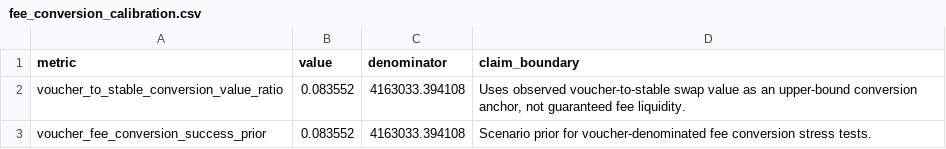
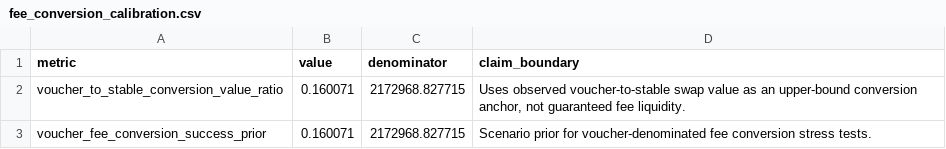
Before and after one commit to cosmo-local-credit/sim, a CSV file: analysis/sarafu_calibration/fee_conversion_calibration.csv, drawn as a sheet.

```diff
--- a/analysis/sarafu_calibration/fee_conversion_calibration.csv
+++ b/analysis/sarafu_calibration/fee_conversion_calibration.csv
@@ -1,3 +1,3 @@
 metric,value,denominator,claim_boundary
-voucher_to_stable_conversion_value_ratio,0.083552,4163033.394108,"Uses observed voucher-to-stable swap value as an upper-bound conversion anchor, not guaranteed fee liquidity."
-voucher_fee_conversion_success_prior,0.083552,4163033.394108,Scenario prior for voucher-denominated fee conversion stress tests.
+voucher_to_stable_conversion_value_ratio,0.160071,2172968.827715,"Uses observed voucher-to-stable swap value as an upper-bound conversion anchor, not guaranteed fee liquidity."
+voucher_fee_conversion_success_prior,0.160071,2172968.827715,Scenario prior for voucher-denominated fee conversion stress tests.
```
Also changed, not shown: analysis/sarafu_calibration/debt_removal_calibration.csv, analysis/sarafu_calibration/producer_deposit_calibration.csv, 12 other files.
